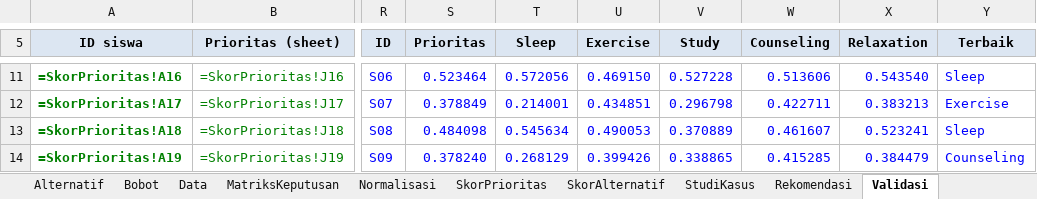
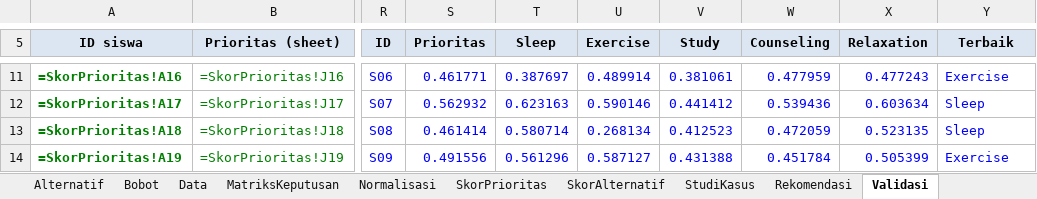
Before and after one commit to UKRIDA-Developer-Team/SIMBULL-SMART, an Excel workbook: deliverables/uts/Perhitungan-SMART-SPK-Kecemasan.xlsx, sheet Validasi, drawn as a sheet; only a part is shown, gaps mark what is left out; values as stored, in another font and other column widths than the file's, no borders; formulas without a stored value are shown as written; conditional formats not drawn; the diff covers the shown part only; the diff names each change by its address in the sheet, - before the commit and + after, or states it on an @@ line.

```diff
--- a/deliverables/uts/Perhitungan-SMART-SPK-Kecemasan.xlsx (sheet Validasi)
+++ b/deliverables/uts/Perhitungan-SMART-SPK-Kecemasan.xlsx (sheet Validasi)
-S11 (Prioritas): 0.523464
+S11 (Prioritas): 0.461771
-T11 (Sleep): 0.572056
+T11 (Sleep): 0.387697
-U11 (Exercise): 0.469150
+U11 (Exercise): 0.489914
-V11 (Study): 0.527228
+V11 (Study): 0.381061
-W11 (Counseling): 0.513606
+W11 (Counseling): 0.477959
-X11 (Relaxation): 0.543540
+X11 (Relaxation): 0.477243
-Y11 (Terbaik): Sleep
+Y11 (Terbaik): Exercise
-S12 (Prioritas): 0.378849
+S12 (Prioritas): 0.562932
-T12 (Sleep): 0.214001
+T12 (Sleep): 0.623163
-U12 (Exercise): 0.434851
+U12 (Exercise): 0.590146
-V12 (Study): 0.296798
+V12 (Study): 0.441412
-W12 (Counseling): 0.422711
+W12 (Counseling): 0.539436
-X12 (Relaxation): 0.383213
+X12 (Relaxation): 0.603634
-Y12 (Terbaik): Exercise
+Y12 (Terbaik): Sleep
-S13 (Prioritas): 0.484098
+S13 (Prioritas): 0.461414
-T13 (Sleep): 0.545634
+T13 (Sleep): 0.580714
-U13 (Exercise): 0.490053
+U13 (Exercise): 0.268134
-V13 (Study): 0.370889
+V13 (Study): 0.412523
-W13 (Counseling): 0.461607
+W13 (Counseling): 0.472059
-X13 (Relaxation): 0.523241
+X13 (Relaxation): 0.523135
-S14 (Prioritas): 0.378240
+S14 (Prioritas): 0.491556
-T14 (Sleep): 0.268129
+T14 (Sleep): 0.561296
-U14 (Exercise): 0.399426
+U14 (Exercise): 0.587127
-V14 (Study): 0.338865
+V14 (Study): 0.431388
-W14 (Counseling): 0.415285
+W14 (Counseling): 0.451784
-X14 (Relaxation): 0.384479
+X14 (Relaxation): 0.505399
-Y14 (Terbaik): Counseling
+Y14 (Terbaik): Exercise
```
Also changed, not shown: 18 added rows, 18 removed rows and 51 edited cells elsewhere in this sheet, sheet Data, sheet Kriteria, deliverables/logbook/Logbook-Kelompok1.xlsx, 7 other files.
